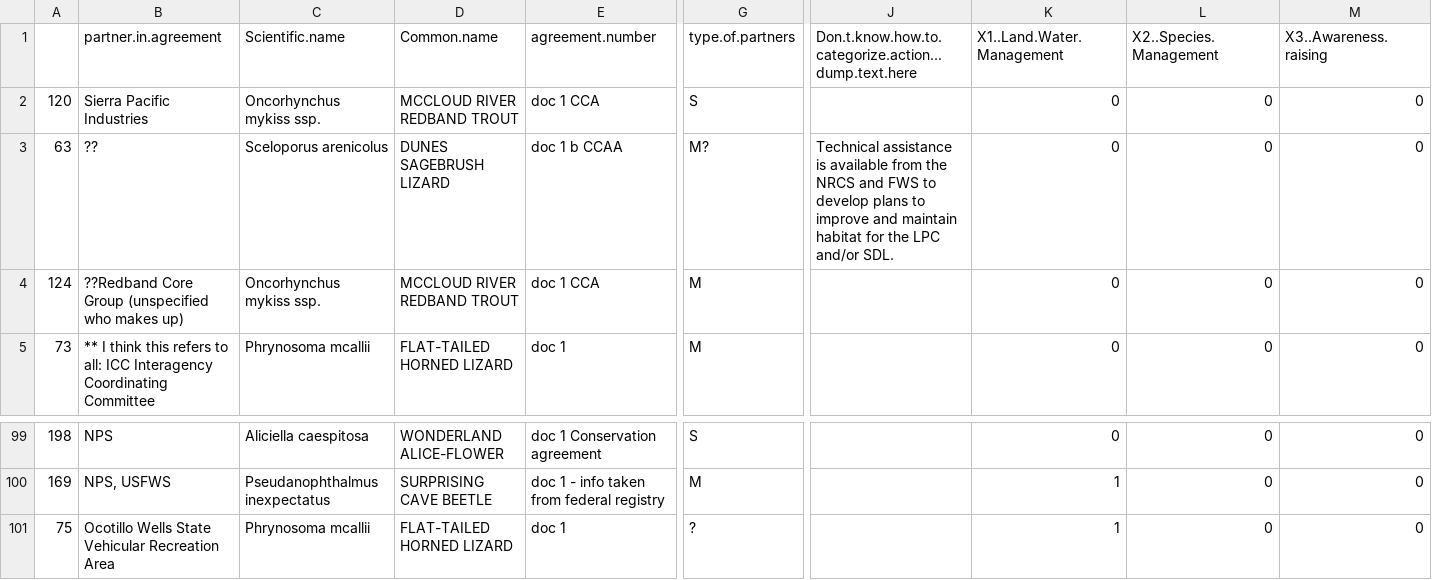
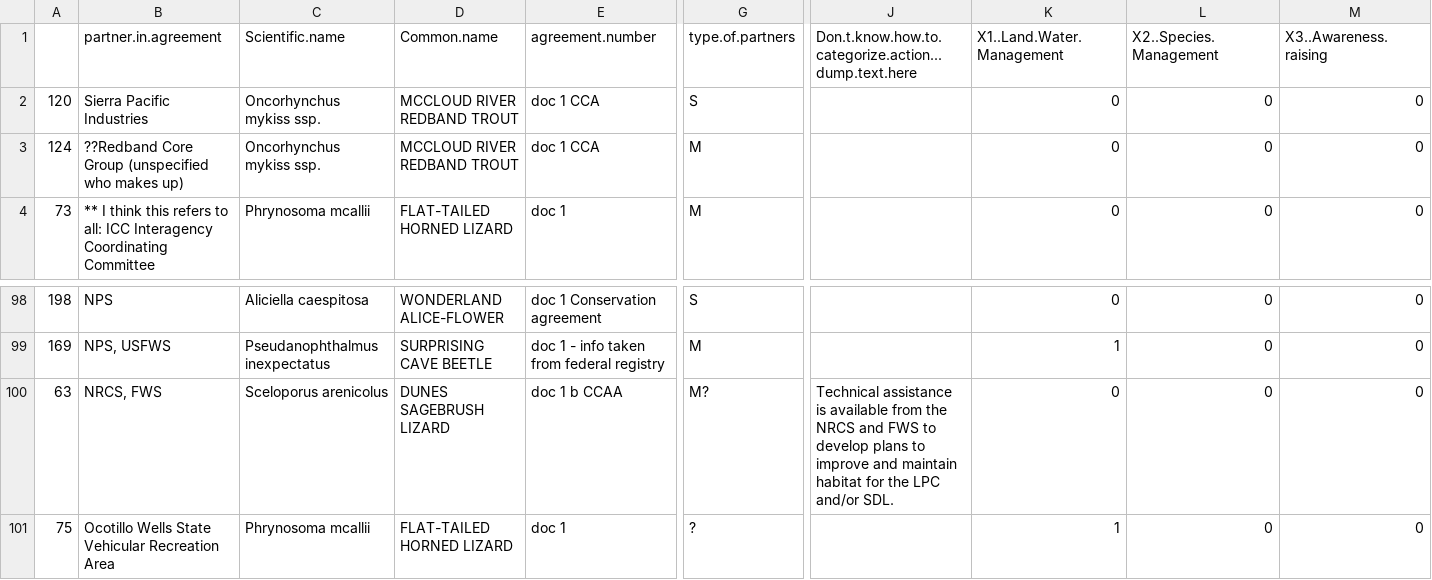
Before and after one commit to aestanley49/partner_rff, a CSV file: data/tableofpartnersandactions.csv, drawn as a sheet; only a part is shown, gaps mark what is left out; removed rows and columns are numbered as before the commit, all else as after; rows hold the shown columns only; the diff names each change by its address in the sheet, - before the commit and + after, or states it on an @@ line.

Commit message:
made manual edit to raw data that was also written into code - identified what partner names should be and added value to "edu" action column bc had uncategorized text and there were no actions at that moment

```diff
--- a/data/tableofpartnersandactions.csv
+++ b/data/tableofpartnersandactions.csv
-row 3: 63 | ?? | Sceloporus arenicolus | DUNES SAGEBRUSH LIZARD | doc 1 b CCAA | M? | Technical assistance is available from the NRCS and FWS to develop plans to improve and maintain habitat for the LPC and/or SDL. | 0 | 0 | 0
+row 100: 63 | NRCS, FWS | Sceloporus arenicolus | DUNES SAGEBRUSH LIZARD | doc 1 b CCAA | M? | Technical assistance is available from the NRCS and FWS to develop plans to improve and maintain habitat for the LPC and/or SDL. | 0 | 0 | 0
```
